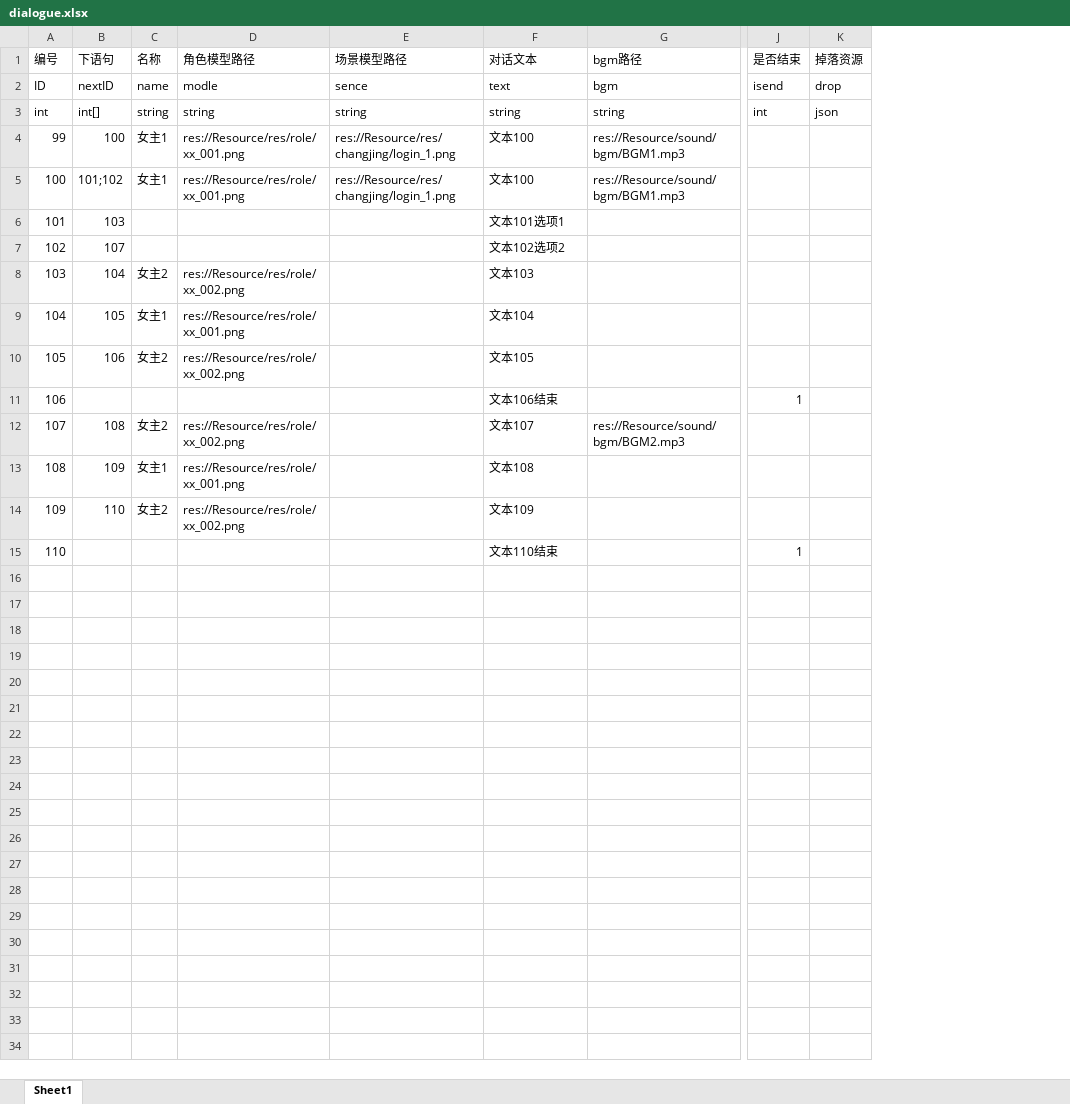
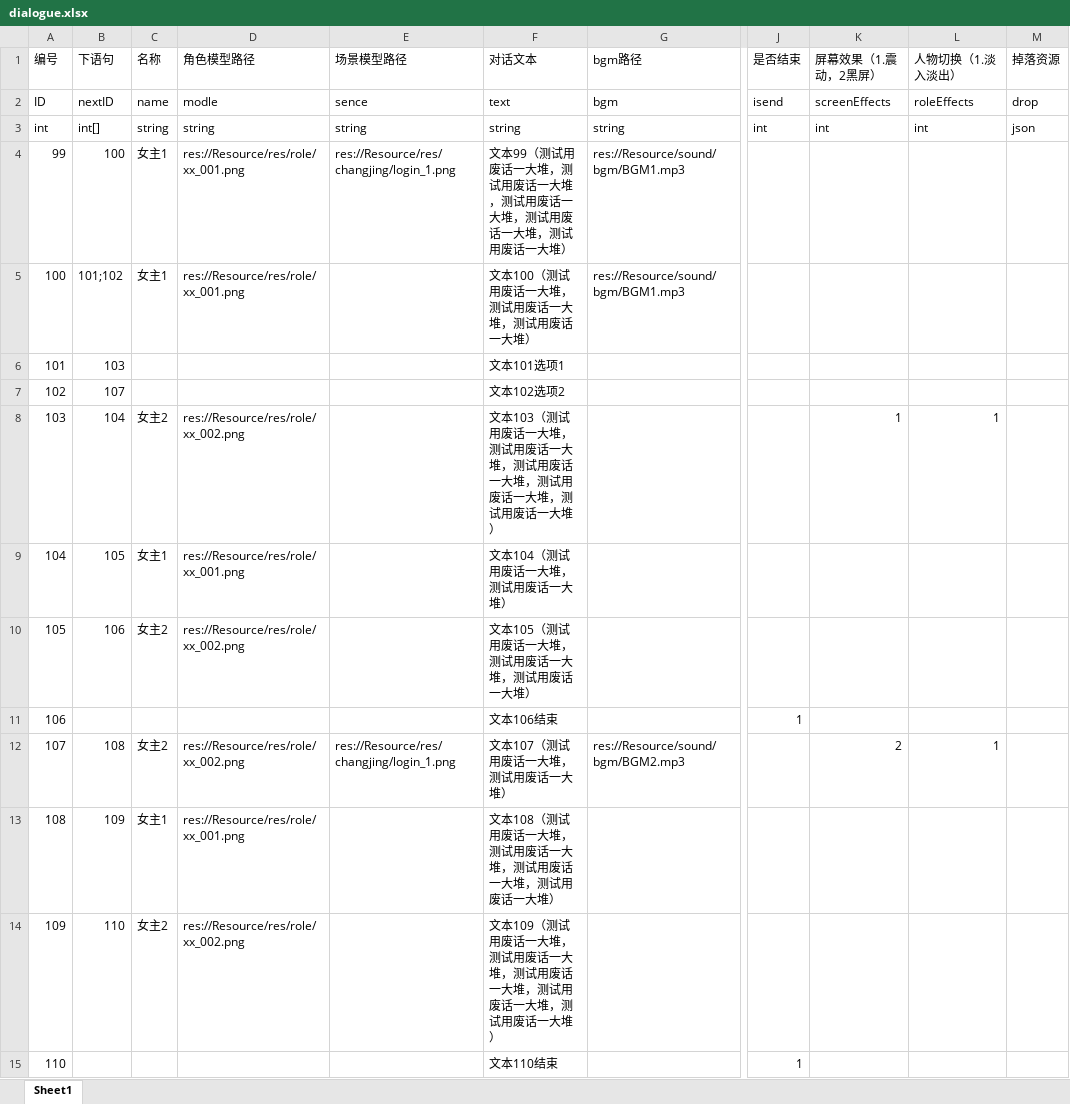
Before and after one commit to liukaibtx168/BishoujoAcademy, an Excel workbook: BishoujoAcademy/Resource/excle/dialogue.xlsx, sheet Sheet1, drawn as a sheet; only a part is shown, gaps mark what is left out; values as stored, in another font and other column widths than the file's, no borders; the diff names each change by its address in the sheet, - before the commit and + after, or states it on an @@ line.

```diff
--- a/BishoujoAcademy/Resource/excle/dialogue.xlsx (sheet Sheet1)
+++ b/BishoujoAcademy/Resource/excle/dialogue.xlsx (sheet Sheet1)
+column K (屏幕效果（1.震动，2黑屏）), rows 2-12: screenEffects | int |  |  |  |  | 1 |  |  |  | 2
+column L (人物切换（1.淡入淡出）), rows 2-12: roleEffects | int |  |  |  |  | 1 |  |  |  | 1
-F4 (对话文本): 文本100
+F4 (对话文本): 文本99（测试用废话一大堆，测试用废话一大堆，测试用废话一大堆，测试用废话一大堆，测试用废话一大堆）
-E5 (场景模型路径): res://Resource/res/changjing/login_1.png
+E5 (场景模型路径): (empty)
-F5 (对话文本): 文本100
+F5 (对话文本): 文本100（测试用废话一大堆，测试用废话一大堆，测试用废话一大堆）
-F8 (对话文本): 文本103
+F8 (对话文本): 文本103（测试用废话一大堆，测试用废话一大堆，测试用废话一大堆，测试用废话一大堆，测试用废话一大堆）
-F9 (对话文本): 文本104
+F9 (对话文本): 文本104（测试用废话一大堆，测试用废话一大堆）
-F10 (对话文本): 文本105
+F10 (对话文本): 文本105（测试用废话一大堆，测试用废话一大堆，测试用废话一大堆）
-E12 (场景模型路径): (empty)
+E12 (场景模型路径): res://Resource/res/changjing/login_1.png
-F12 (对话文本): 文本107
+F12 (对话文本): 文本107（测试用废话一大堆，测试用废话一大堆）
-F13 (对话文本): 文本108
+F13 (对话文本): 文本108（测试用废话一大堆，测试用废话一大堆，测试用废话一大堆，测试用废话一大堆）
-F14 (对话文本): 文本109
+F14 (对话文本): 文本109（测试用废话一大堆，测试用废话一大堆，测试用废话一大堆，测试用废话一大堆，测试用废话一大堆）
```
Also changed, not shown: 4 other files.
